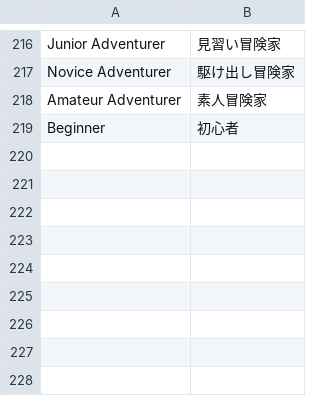
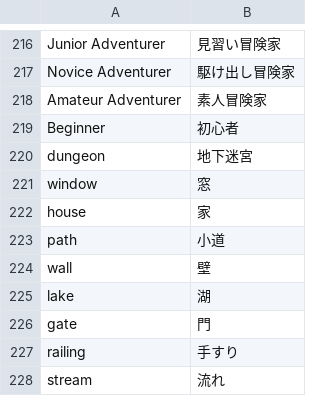
Before and after one commit to othermarrow/Claude, a TSV file: zork-ja/data/names.tsv, drawn as a sheet; only a part is shown, gaps mark what is left out; the diff names each change by its address in the sheet, - before the commit and + after, or states it on an @@ line.

```diff
--- a/zork-ja/data/names.tsv
+++ b/zork-ja/data/names.tsv
+row 220: dungeon | 地下迷宮
+row 221: window | 窓
+row 222: house | 家
+row 223: path | 小道
+row 224: wall | 壁
+row 225: lake | 湖
+row 226: gate | 門
+row 227: railing | 手すり
+row 228: stream | 流れ
```
Also changed, not shown: 9 other files.
